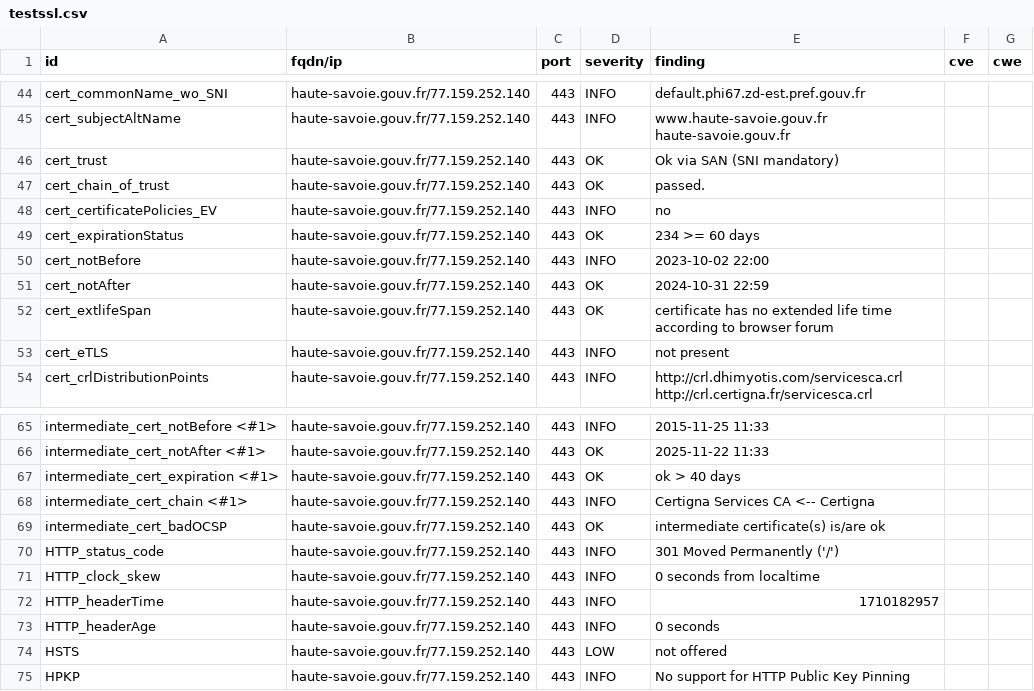
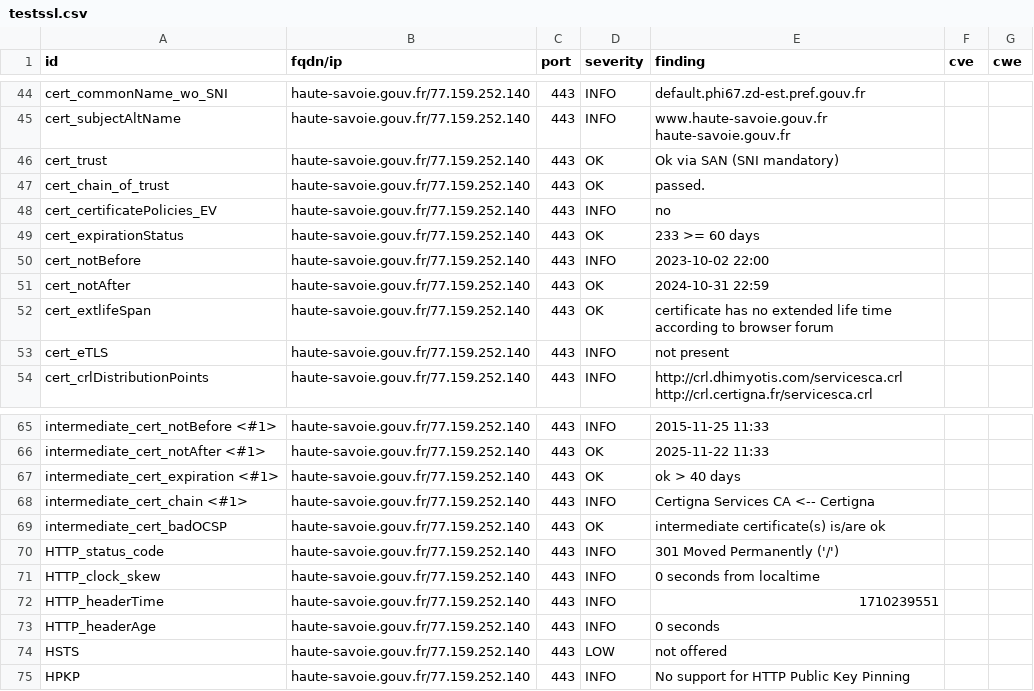
Before and after one commit to GKO-org/dashlordPrd5, a CSV file: results/aHR0cHM6Ly9oYXV0ZS1zYXZvaWUuZ291di5mcg==/testssl.csv, drawn as a sheet; only a part is shown, gaps mark what is left out.

```diff
--- a/results/aHR0cHM6Ly9oYXV0ZS1zYXZvaWUuZ291di5mcg==/testssl.csv
+++ b/results/aHR0cHM6Ly9oYXV0ZS1zYXZvaWUuZ291di5mcg==/testssl.csv
@@ -48,3 +48,3 @@
 "cert_certificatePolicies_EV","haute-savoie.gouv.fr/77.159.252.140","443","INFO","no","",""
-"cert_expirationStatus","haute-savoie.gouv.fr/77.159.252.140","443","OK","234 >= 60 days","",""
+"cert_expirationStatus","haute-savoie.gouv.fr/77.159.252.140","443","OK","233 >= 60 days","",""
 "cert_notBefore","haute-savoie.gouv.fr/77.159.252.140","443","INFO","2023-10-02 22:00","",""
@@ -71,3 +71,3 @@
 "HTTP_clock_skew","haute-savoie.gouv.fr/77.159.252.140","443","INFO","0 seconds from localtime","",""
-"HTTP_headerTime","haute-savoie.gouv.fr/77.159.252.140","443","INFO","1710182957","",""
+"HTTP_headerTime","haute-savoie.gouv.fr/77.159.252.140","443","INFO","1710239551","",""
 "HTTP_headerAge","haute-savoie.gouv.fr/77.159.252.140","443","INFO","0 seconds","",""
```
Also changed, not shown: 8 other files.
